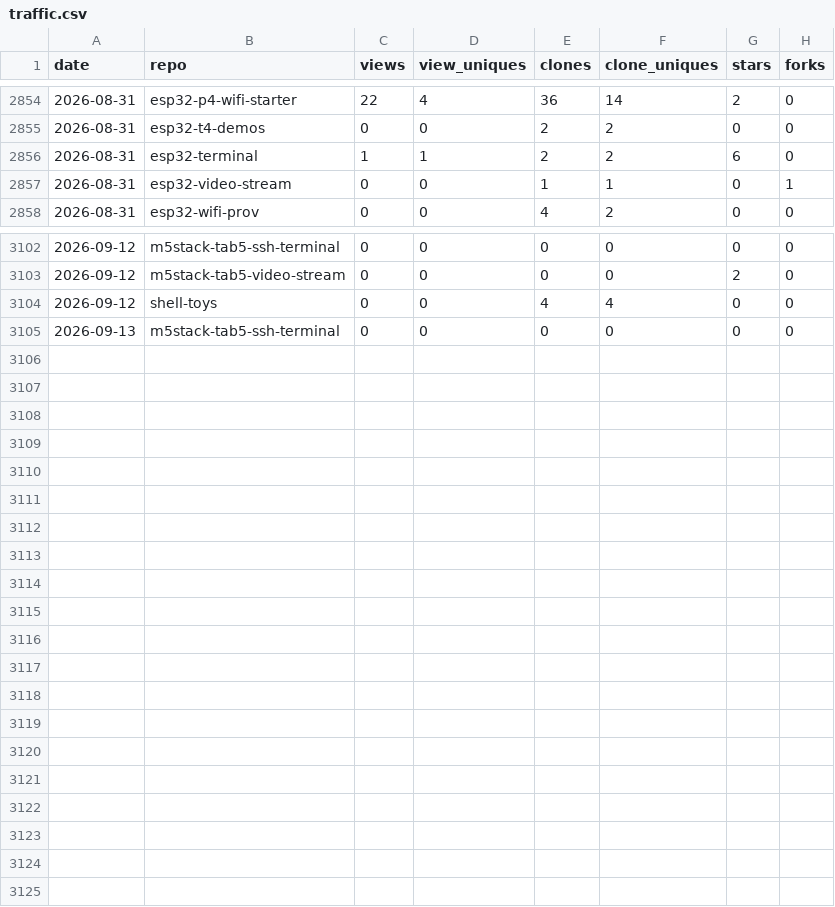
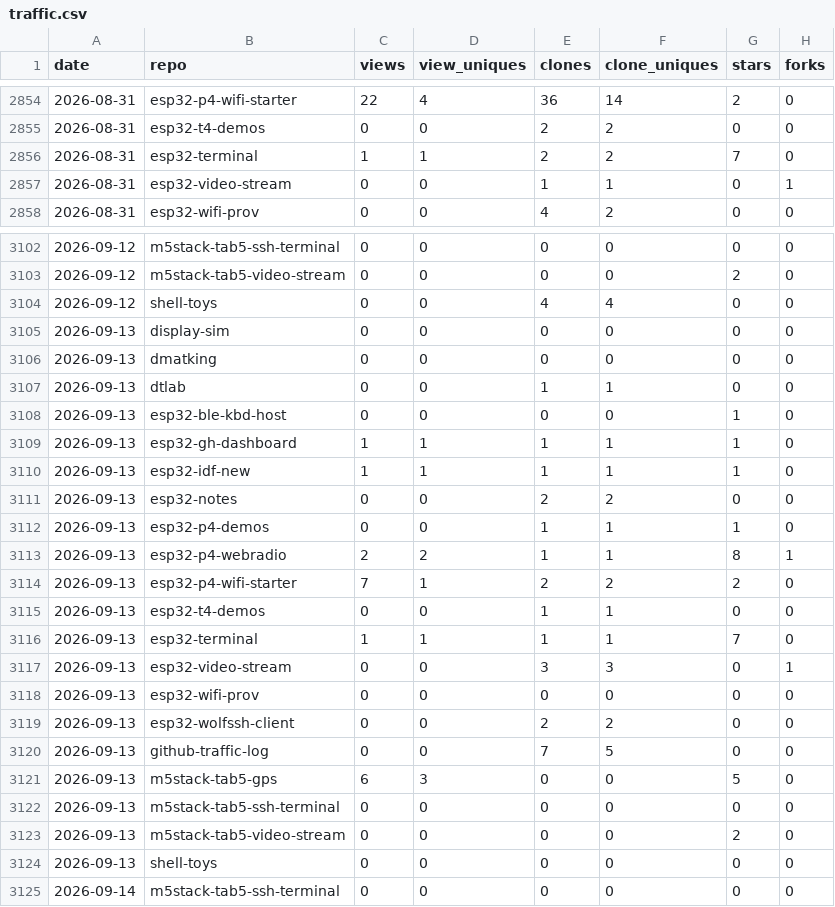
Before and after one commit to dmatking/github-traffic-log, a CSV file: traffic.csv, drawn as a sheet; only a part is shown, gaps mark what is left out; the diff covers the shown part only.

```diff
--- a/traffic.csv
+++ b/traffic.csv
@@ -2855,3 +2855,3 @@ date,repo,views,view_uniques,clones,clone_uniques,stars,forks
 2026-08-31,esp32-t4-demos,0,0,2,2,0,0
-2026-08-31,esp32-terminal,1,1,2,2,6,0
+2026-08-31,esp32-terminal,1,1,2,2,7,0
 2026-08-31,esp32-video-stream,0,0,1,1,0,1
@@ -3104,2 +3104,22 @@ date,repo,views,view_uniques,clones,clone_uniques,stars,forks
 2026-09-12,shell-toys,0,0,4,4,0,0
+2026-09-13,display-sim,0,0,0,0,0,0
+2026-09-13,dmatking,0,0,0,0,0,0
+2026-09-13,dtlab,0,0,1,1,0,0
+2026-09-13,esp32-ble-kbd-host,0,0,0,0,1,0
+2026-09-13,esp32-gh-dashboard,1,1,1,1,1,0
+2026-09-13,esp32-idf-new,1,1,1,1,1,0
+2026-09-13,esp32-notes,0,0,2,2,0,0
+2026-09-13,esp32-p4-demos,0,0,1,1,1,0
+2026-09-13,esp32-p4-webradio,2,2,1,1,8,1
+2026-09-13,esp32-p4-wifi-starter,7,1,2,2,2,0
+2026-09-13,esp32-t4-demos,0,0,1,1,0,0
+2026-09-13,esp32-terminal,1,1,1,1,7,0
+2026-09-13,esp32-video-stream,0,0,3,3,0,1
+2026-09-13,esp32-wifi-prov,0,0,0,0,0,0
+2026-09-13,esp32-wolfssh-client,0,0,2,2,0,0
+2026-09-13,github-traffic-log,0,0,7,5,0,0
+2026-09-13,m5stack-tab5-gps,6,3,0,0,5,0
 2026-09-13,m5stack-tab5-ssh-terminal,0,0,0,0,0,0
+2026-09-13,m5stack-tab5-video-stream,0,0,0,0,2,0
+2026-09-13,shell-toys,0,0,0,0,0,0
+2026-09-14,m5stack-tab5-ssh-terminal,0,0,0,0,0,0
```
Also changed, not shown: 12 edited cells elsewhere in this file, latest.csv, totals.csv.
